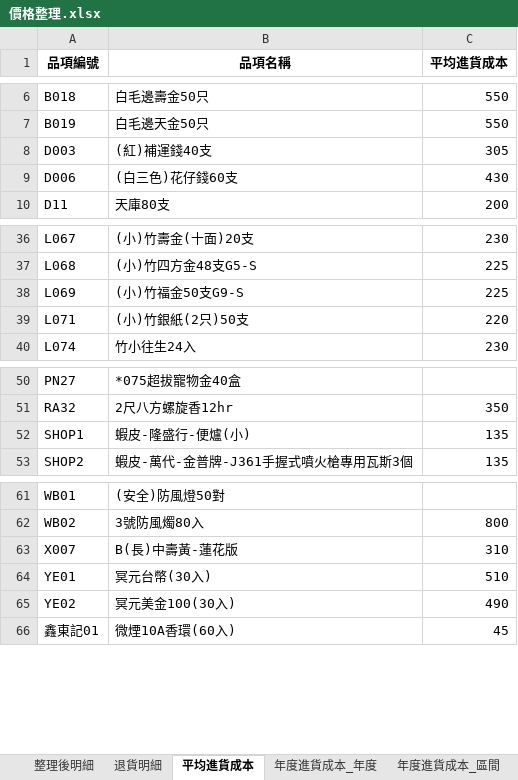
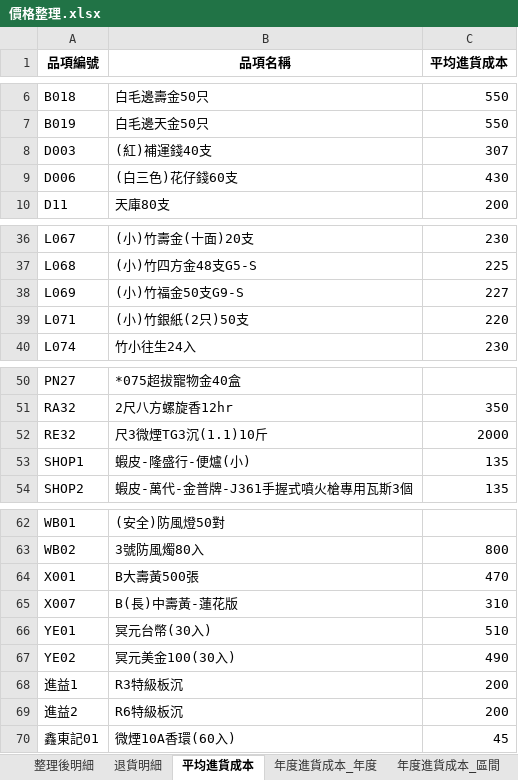
Before and after one commit to kpwh68wkkt-svg/price-check-flask, an Excel workbook: 價格整理.xlsx, sheet 平均進貨成本, drawn as a sheet; only a part is shown, gaps mark what is left out; values as stored, in another font and other column widths than the file's, no borders; the diff names each change by its address in the sheet, - before the commit and + after, or states it on an @@ line.

```diff
--- a/價格整理.xlsx (sheet 平均進貨成本)
+++ b/價格整理.xlsx (sheet 平均進貨成本)
-C8 (平均進貨成本): 305
+C8 (平均進貨成本): 307
-C38 (平均進貨成本): 225
+C38 (平均進貨成本): 227
+row 52: RE32 | 尺3微煙TG3沉(1.1)10斤 | 2000
+row 64: X001 | B大壽黃500張 | 470
+row 68: 進益1 | R3特級板沉 | 200
+row 69: 進益2 | R6特級板沉 | 200
```
Also changed, not shown: sheet 整理後明細, sheet 年度進貨成本_年度, sheet 年度進貨成本_區間, sheet 最新進貨成本, sheet 漲價提醒.
